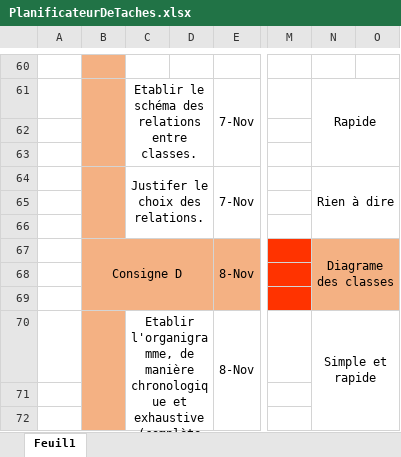
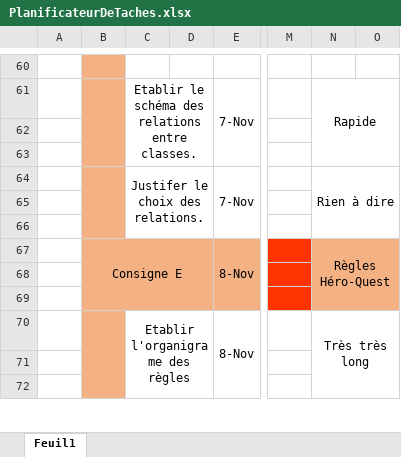
Before and after one commit to Kyubinoah/HeroQuest-TFE, an Excel workbook: B__Analyse/PlanificateurDeTaches.xlsx, sheet Feuil1, drawn as a sheet; only a part is shown, gaps mark what is left out; values as stored, in another font and other column widths than the file's, no borders; conditional formats not drawn; the diff covers the shown part only; the diff names each change by its address in the sheet, - before the commit and + after, or states it on an @@ line.

```diff
--- a/B__Analyse/PlanificateurDeTaches.xlsx (sheet Feuil1)
+++ b/B__Analyse/PlanificateurDeTaches.xlsx (sheet Feuil1)
-B67: Consigne D
+B67: Consigne E
-N67: Diagrame des classes
+N67: Règles Héro-Quest
-C70: Etablir l'organigramme, de manière chronologique et exhaustive (complète et précise) de toutes les règles du jeu.
+C70: Etablir l'organigrame des règles
-N70: Simple et rapide
+N70: Très très long
```
Also changed, not shown: 1 added row, 1 removed row and 10 edited cells elsewhere in this sheet, formulas that keep their value, 7 other files.
